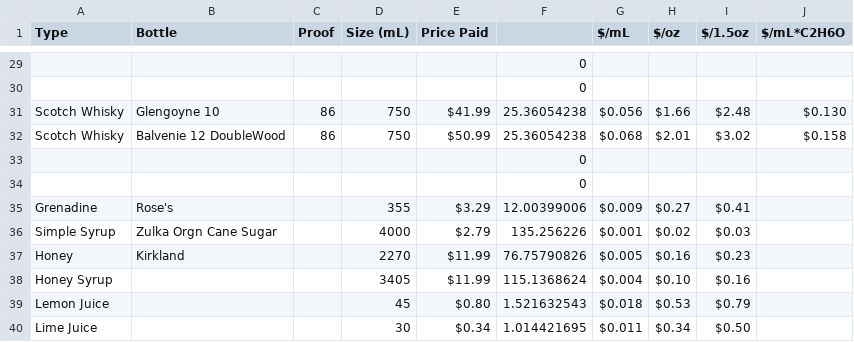
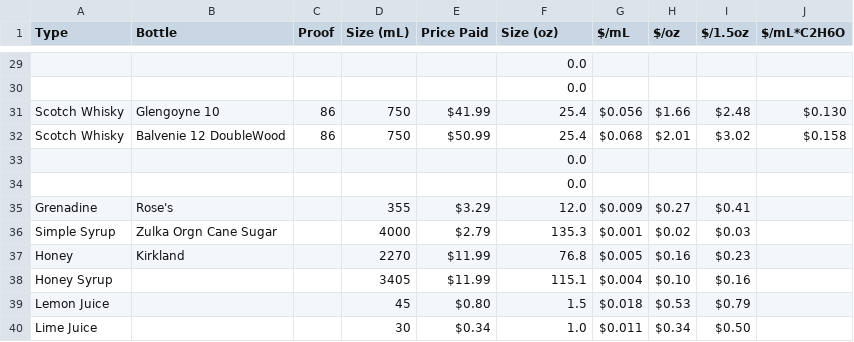
Before and after one commit to twschum/mix-mind, a CSV file: Barstock - Sheet1.csv, drawn as a sheet; only a part is shown, gaps mark what is left out; the diff covers the shown part only; the diff names each change by its address in the sheet, - before the commit and + after, or states it on an @@ line.

Commit message:
Add Size (oz) column heading

```diff
--- a/Barstock - Sheet1.csv
+++ b/Barstock - Sheet1.csv
-F1: (empty)
+F1: Size (oz)
-F29:F30 (Size (oz)): 0
+F29:F30 (Size (oz)): 0.0
-F31:F32 (Size (oz)): 25.36054238
+F31:F32 (Size (oz)): 25.4
-F33:F34 (Size (oz)): 0
+F33:F34 (Size (oz)): 0.0
-F35 (Size (oz)): 12.00399006
+F35 (Size (oz)): 12.0
-F36 (Size (oz)): 135.256226
+F36 (Size (oz)): 135.3
-F37 (Size (oz)): 76.75790826
+F37 (Size (oz)): 76.8
-F38 (Size (oz)): 115.1368624
+F38 (Size (oz)): 115.1
-F39 (Size (oz)): 1.521632543
+F39 (Size (oz)): 1.5
-F40 (Size (oz)): 1.014421695
+F40 (Size (oz)): 1.0
```
Also changed, not shown: 27 edited cells elsewhere in this file.
